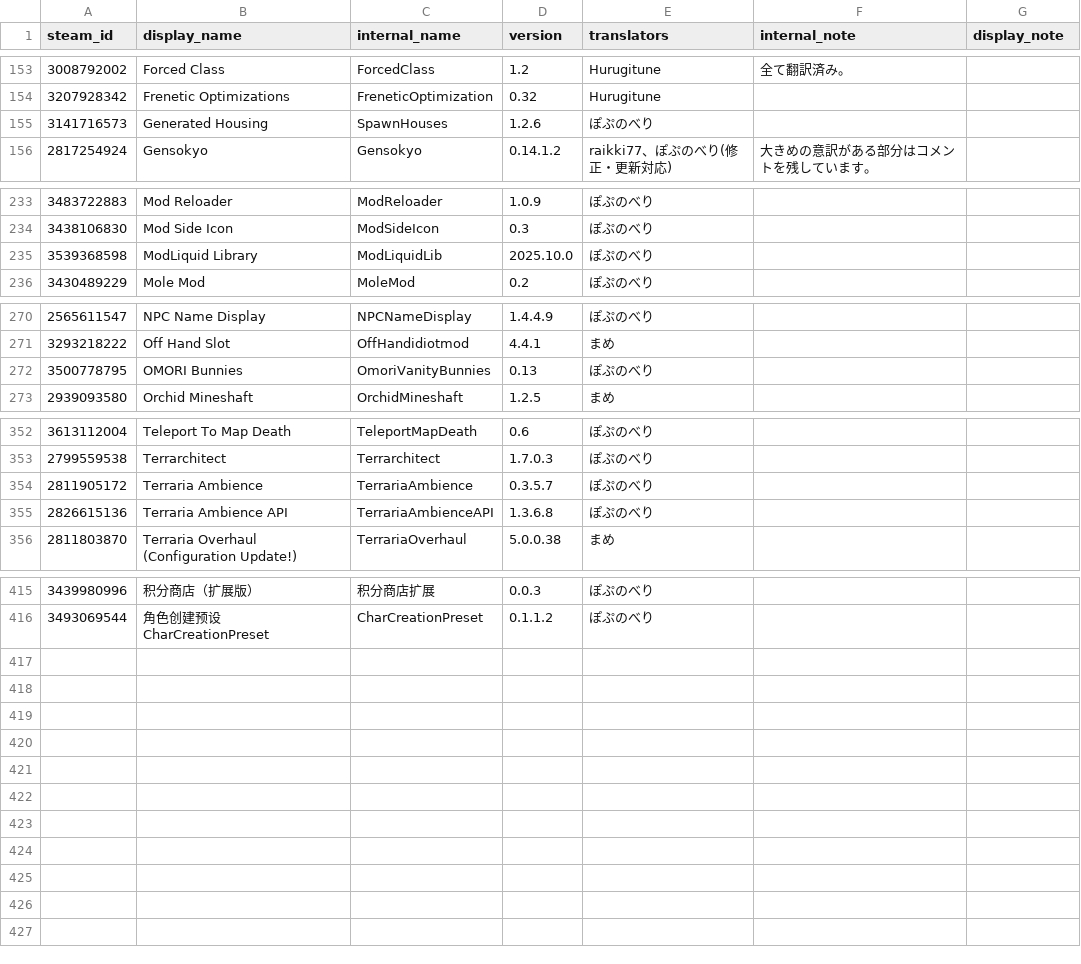
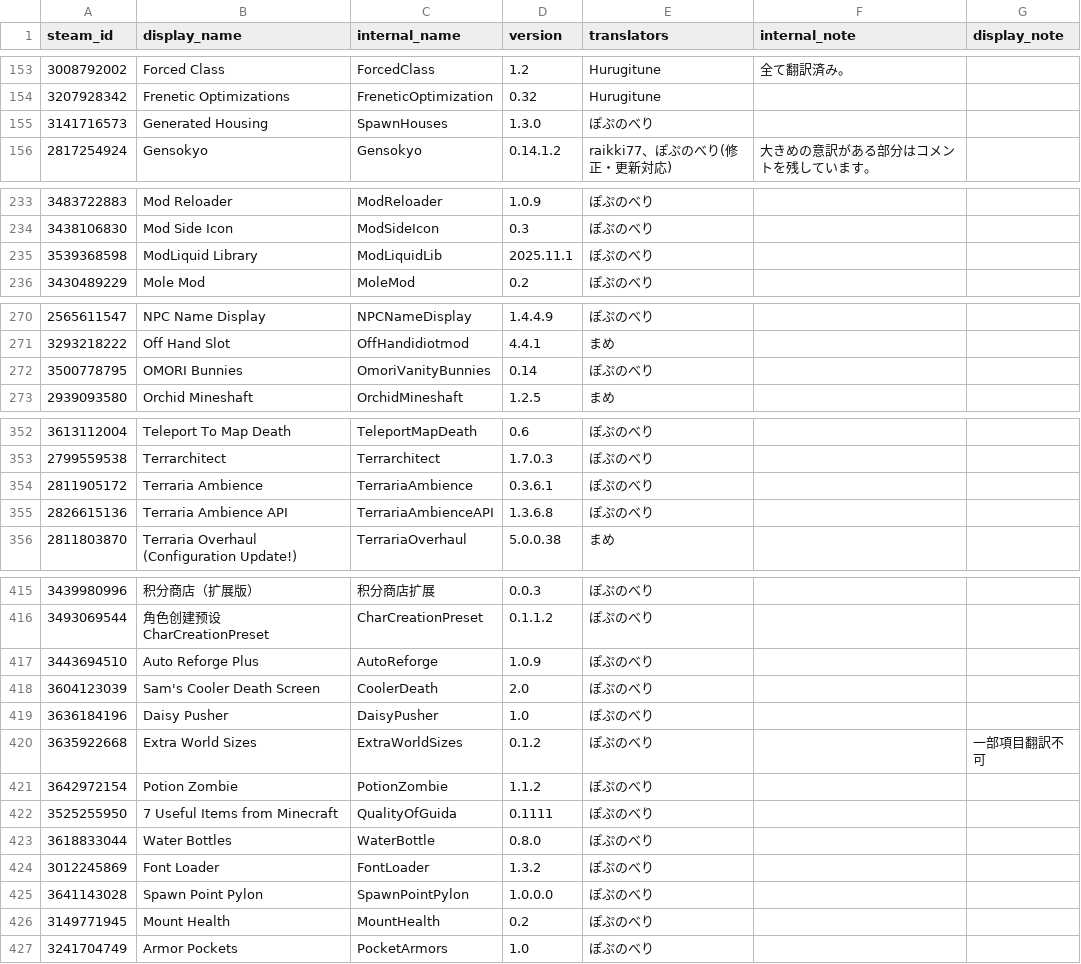
Before and after one commit to ExternalLocalizer/TMLHonyaku, a CSV file: TranslatedMods.csv, drawn as a sheet; only a part is shown, gaps mark what is left out.

Commit message:
翻訳一覧更新_20260125

```diff
--- a/TranslatedMods.csv
+++ b/TranslatedMods.csv
@@ -154,3 +154,3 @@ steam_id,display_name,internal_name,version,translators,internal_note,display_no
 3207928342,Frenetic Optimizations,FreneticOptimization,0.32,Hurugitune,,
-3141716573,Generated Housing,SpawnHouses,1.2.6,ぽぷのべり,,
+3141716573,Generated Housing,SpawnHouses,1.3.0,ぽぷのべり,,
 2817254924,Gensokyo,Gensokyo,0.14.1.2,raikki77、ぽぷのべり(修正・更新対応),大きめの意訳がある部分はコメントを残しています。,
@@ -234,3 +234,3 @@ steam_id,display_name,internal_name,version,translators,internal_note,display_no
 3438106830,Mod Side Icon,ModSideIcon,0.3,ぽぷのべり,,
-3539368598,ModLiquid Library,ModLiquidLib,2025.10.0,ぽぷのべり,,
+3539368598,ModLiquid Library,ModLiquidLib,2025.11.1,ぽぷのべり,,
 3430489229,Mole Mod,MoleMod,0.2,ぽぷのべり,,
@@ -271,3 +271,3 @@ steam_id,display_name,internal_name,version,translators,internal_note,display_no
 3293218222,Off Hand Slot,OffHandidiotmod,4.4.1,まめ,,
-3500778795,OMORI Bunnies,OmoriVanityBunnies,0.13,ぽぷのべり,,
+3500778795,OMORI Bunnies,OmoriVanityBunnies,0.14,ぽぷのべり,,
 2939093580,Orchid Mineshaft,OrchidMineshaft,1.2.5,まめ,,
@@ -353,3 +353,3 @@ steam_id,display_name,internal_name,version,translators,internal_note,display_no
 2799559538,Terrarchitect,Terrarchitect,1.7.0.3,ぽぷのべり,,
-2811905172,Terraria Ambience,TerrariaAmbience,0.3.5.7,ぽぷのべり,,
+2811905172,Terraria Ambience,TerrariaAmbience,0.3.6.1,ぽぷのべり,,
 2826615136,Terraria Ambience API,TerrariaAmbienceAPI,1.3.6.8,ぽぷのべり,,
@@ -416 +416,12 @@ steam_id,display_name,internal_name,version,translators,internal_note,display_no
 3493069544,角色创建预设CharCreationPreset,CharCreationPreset,0.1.1.2,ぽぷのべり,,
+3443694510,Auto Reforge Plus,AutoReforge,1.0.9,ぽぷのべり,,
+3604123039,Sam's Cooler Death Screen,CoolerDeath,2.0,ぽぷのべり,,
+3636184196,Daisy Pusher,DaisyPusher,1.0,ぽぷのべり,,
+3635922668,Extra World Sizes,ExtraWorldSizes,0.1.2,ぽぷのべり,,一部項目翻訳不可
+3642972154,Potion Zombie,PotionZombie,1.1.2,ぽぷのべり,,
+3525255950,7 Useful Items from Minecraft,QualityOfGuida,0.1111,ぽぷのべり,,
+3618833044,Water Bottles,WaterBottle,0.8.0,ぽぷのべり,,
+3012245869,Font Loader,FontLoader,1.3.2,ぽぷのべり,,
+3641143028,Spawn Point Pylon,SpawnPointPylon,1.0.0.0,ぽぷのべり,,
+3149771945,Mount Health,MountHealth,0.2,ぽぷのべり,,
+3241704749,Armor Pockets,PocketArmors,1.0,ぽぷのべり,,
```
